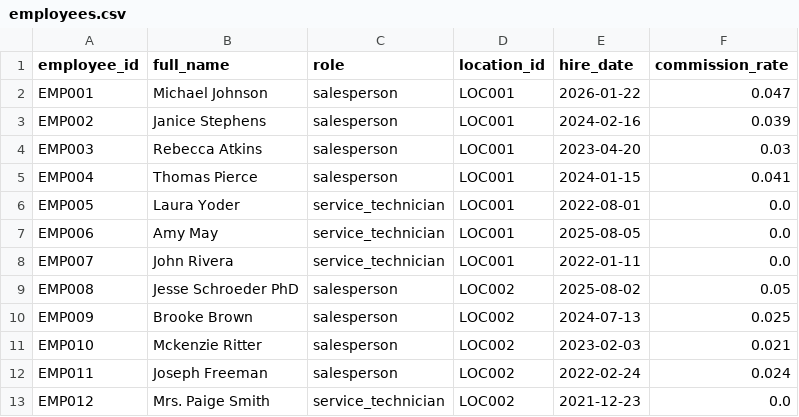
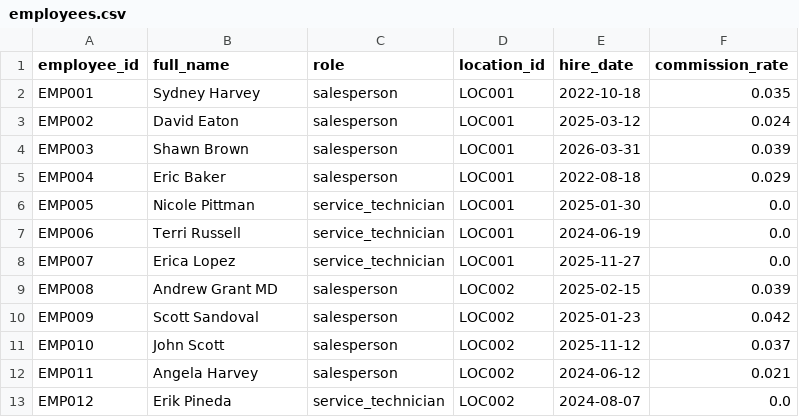
Before and after one commit to kpk111298/kommineni-automotive-pipeline, a CSV file: data/raw/employees.csv, drawn as a sheet; only a part is shown; the diff covers the shown part only.

```diff
--- a/data/raw/employees.csv
+++ b/data/raw/employees.csv
@@ -1,13 +1,13 @@
 employee_id,full_name,role,location_id,hire_date,commission_rate
-EMP001,Michael Johnson,salesperson,LOC001,2026-01-22,0.047
-EMP002,Janice Stephens,salesperson,LOC001,2024-02-16,0.039
-EMP003,Rebecca Atkins,salesperson,LOC001,2023-04-20,0.03
-EMP004,Thomas Pierce,salesperson,LOC001,2024-01-15,0.041
-EMP005,Laura Yoder,service_technician,LOC001,2022-08-01,0.0
-EMP006,Amy May,service_technician,LOC001,2025-08-05,0.0
-EMP007,John Rivera,service_technician,LOC001,2022-01-11,0.0
-EMP008,Jesse Schroeder PhD,salesperson,LOC002,2025-08-02,0.05
-EMP009,Brooke Brown,salesperson,LOC002,2024-07-13,0.025
-EMP010,Mckenzie Ritter,salesperson,LOC002,2023-02-03,0.021
-EMP011,Joseph Freeman,salesperson,LOC002,2022-02-24,0.024
-EMP012,Mrs. Paige Smith,service_technician,LOC002,2021-12-23,0.0
+EMP001,Sydney Harvey,salesperson,LOC001,2022-10-18,0.035
+EMP002,David Eaton,salesperson,LOC001,2025-03-12,0.024
+EMP003,Shawn Brown,salesperson,LOC001,2026-03-31,0.039
+EMP004,Eric Baker,salesperson,LOC001,2022-08-18,0.029
+EMP005,Nicole Pittman,service_technician,LOC001,2025-01-30,0.0
+EMP006,Terri Russell,service_technician,LOC001,2024-06-19,0.0
+EMP007,Erica Lopez,service_technician,LOC001,2025-11-27,0.0
+EMP008,Andrew Grant MD,salesperson,LOC002,2025-02-15,0.039
+EMP009,Scott Sandoval,salesperson,LOC002,2025-01-23,0.042
+EMP010,John Scott,salesperson,LOC002,2025-11-12,0.037
+EMP011,Angela Harvey,salesperson,LOC002,2024-06-12,0.021
+EMP012,Erik Pineda,service_technician,LOC002,2024-08-07,0.0
```
Also changed, not shown: 57 edited cells elsewhere in this file, data/raw/sales_transactions.csv, data/raw/service_jobs.csv, 2 other files.
